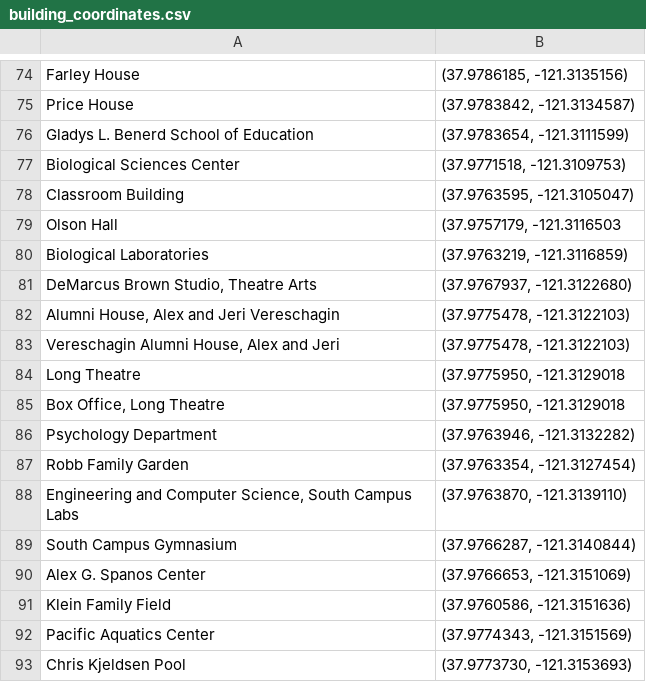
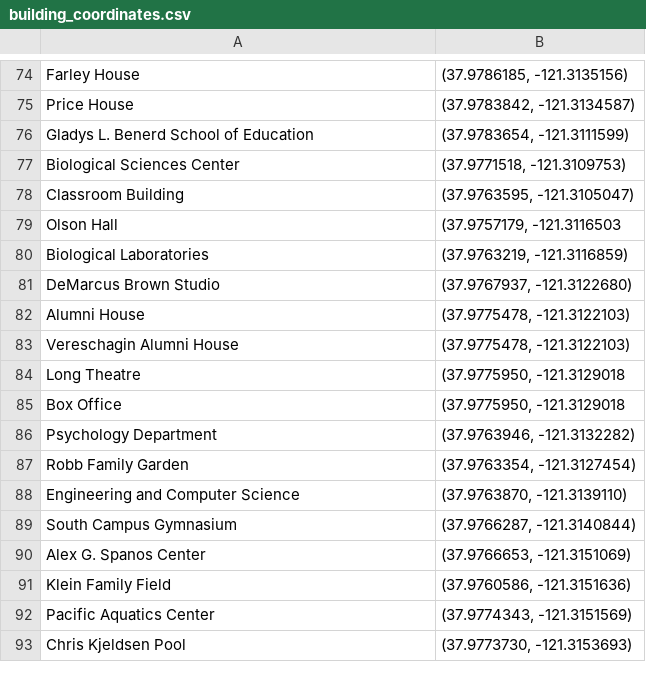
Before and after one commit to comp195/senior-project-spring-2023-walking-tour, a CSV file: app/src/main/res/raw/building_coordinates.csv, drawn as a sheet; only a part is shown, gaps mark what is left out; the diff covers the shown part only.

```diff
--- a/app/src/main/res/raw/building_coordinates.csv
+++ b/app/src/main/res/raw/building_coordinates.csv
@@ -80,10 +80,10 @@ Olson Hall,"(37.9757179, -121.3116503"
 Biological Laboratories,"(37.9763219, -121.3116859)"
-"DeMarcus Brown Studio, Theatre Arts","(37.9767937, -121.3122680)"
-"Alumni House, Alex and Jeri Vereschagin","(37.9775478, -121.3122103)"
-"Vereschagin Alumni House, Alex and Jeri","(37.9775478, -121.3122103)"
+DeMarcus Brown Studio,"(37.9767937, -121.3122680)"
+Alumni House,"(37.9775478, -121.3122103)"
+Vereschagin Alumni House,"(37.9775478, -121.3122103)"
 Long Theatre,"(37.9775950, -121.3129018"
-"Box Office, Long Theatre","(37.9775950, -121.3129018"
+Box Office,"(37.9775950, -121.3129018"
 Psychology Department,"(37.9763946, -121.3132282)"
 Robb Family Garden,"(37.9763354, -121.3127454)"
-"Engineering and Computer Science,  South Campus Labs","(37.9763870, -121.3139110)"
+Engineering and Computer Science,"(37.9763870, -121.3139110)"
 South Campus Gymnasium,"(37.9766287, -121.3140844)"
```
Also changed, not shown: 1 added row, 1 removed row and 27 edited cells elsewhere in this file, 1 other file.
